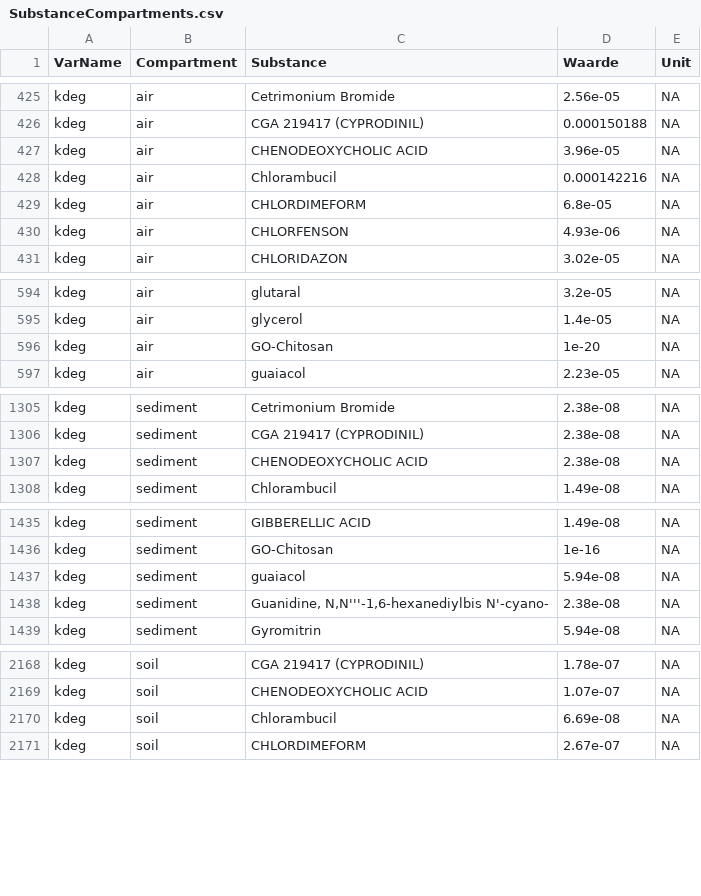
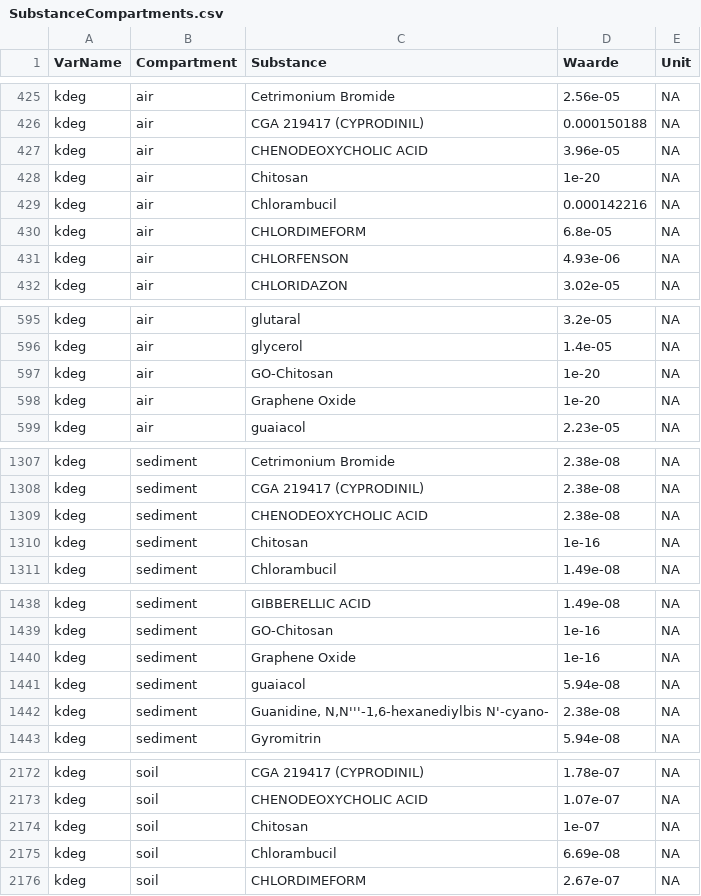
Before and after one commit to rivm-syso/SBooScripts, a CSV file: data/SubstanceCompartments.csv, drawn as a sheet; only a part is shown, gaps mark what is left out; the diff covers the shown part only.

```diff
--- a/data/SubstanceCompartments.csv
+++ b/data/SubstanceCompartments.csv
@@ -427,2 +427,3 @@
 "kdeg","air","CHENODEOXYCHOLIC ACID",3.96e-05,NA
+"kdeg","air","Chitosan",1e-20,NA
 "kdeg","air","Chlorambucil",0.000142216,NA
@@ -596,2 +597,3 @@
 "kdeg","air","GO-Chitosan",1e-20,NA
+"kdeg","air","Graphene Oxide",1e-20,NA
 "kdeg","air","guaiacol",2.23e-05,NA
@@ -1307,2 +1309,3 @@
 "kdeg","sediment","CHENODEOXYCHOLIC ACID",2.38e-08,NA
+"kdeg","sediment","Chitosan",1e-16,NA
 "kdeg","sediment","Chlorambucil",1.49e-08,NA
@@ -1436,2 +1439,3 @@
 "kdeg","sediment","GO-Chitosan",1e-16,NA
+"kdeg","sediment","Graphene Oxide",1e-16,NA
 "kdeg","sediment","guaiacol",5.94e-08,NA
@@ -2169,2 +2173,3 @@
 "kdeg","soil","CHENODEOXYCHOLIC ACID",1.07e-07,NA
+"kdeg","soil","Chitosan",1e-07,NA
 "kdeg","soil","Chlorambucil",6.69e-08,NA
```
Also changed, not shown: 3 added rows elsewhere in this file, data/SubstanceSubCompartSpeciesData.csv, data/Substances.csv, 4 other files.
